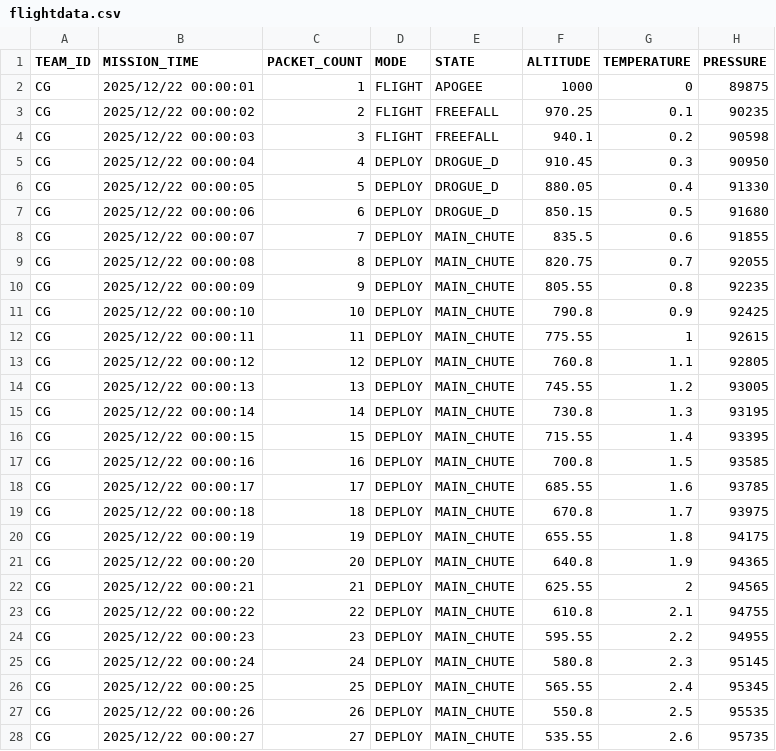
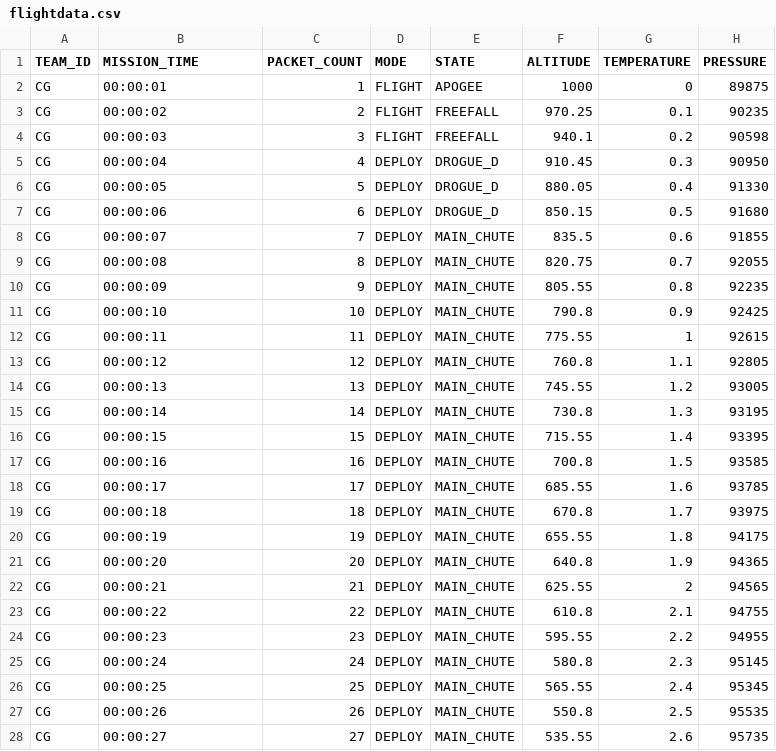
Before and after one commit to PiBot314/streamlit_data_visualisation, a CSV file: flightdata.csv, drawn as a sheet; only a part is shown; the diff covers the shown part only; the diff names each change by its address in the sheet, - before the commit and + after, or states it on an @@ line.

Commit message:
removed the date from mission time, because it's not part of format

```diff
--- a/flightdata.csv
+++ b/flightdata.csv
-B2 (MISSION_TIME): 2025/12/22 00:00:01
+B2 (MISSION_TIME): 00:00:01
-B3 (MISSION_TIME): 2025/12/22 00:00:02
+B3 (MISSION_TIME): 00:00:02
-B4 (MISSION_TIME): 2025/12/22 00:00:03
+B4 (MISSION_TIME): 00:00:03
-B5 (MISSION_TIME): 2025/12/22 00:00:04
+B5 (MISSION_TIME): 00:00:04
-B6 (MISSION_TIME): 2025/12/22 00:00:05
+B6 (MISSION_TIME): 00:00:05
-B7 (MISSION_TIME): 2025/12/22 00:00:06
+B7 (MISSION_TIME): 00:00:06
-B8 (MISSION_TIME): 2025/12/22 00:00:07
+B8 (MISSION_TIME): 00:00:07
-B9 (MISSION_TIME): 2025/12/22 00:00:08
+B9 (MISSION_TIME): 00:00:08
-B10 (MISSION_TIME): 2025/12/22 00:00:09
+B10 (MISSION_TIME): 00:00:09
-B11 (MISSION_TIME): 2025/12/22 00:00:10
+B11 (MISSION_TIME): 00:00:10
-B12 (MISSION_TIME): 2025/12/22 00:00:11
+B12 (MISSION_TIME): 00:00:11
-B13 (MISSION_TIME): 2025/12/22 00:00:12
+B13 (MISSION_TIME): 00:00:12
-B14 (MISSION_TIME): 2025/12/22 00:00:13
+B14 (MISSION_TIME): 00:00:13
-B15 (MISSION_TIME): 2025/12/22 00:00:14
+B15 (MISSION_TIME): 00:00:14
-B16 (MISSION_TIME): 2025/12/22 00:00:15
+B16 (MISSION_TIME): 00:00:15
-B17 (MISSION_TIME): 2025/12/22 00:00:16
+B17 (MISSION_TIME): 00:00:16
-B18 (MISSION_TIME): 2025/12/22 00:00:17
+B18 (MISSION_TIME): 00:00:17
-B19 (MISSION_TIME): 2025/12/22 00:00:18
+B19 (MISSION_TIME): 00:00:18
-B20 (MISSION_TIME): 2025/12/22 00:00:19
+B20 (MISSION_TIME): 00:00:19
-B21 (MISSION_TIME): 2025/12/22 00:00:20
+B21 (MISSION_TIME): 00:00:20
-B22 (MISSION_TIME): 2025/12/22 00:00:21
+B22 (MISSION_TIME): 00:00:21
-B23 (MISSION_TIME): 2025/12/22 00:00:22
+B23 (MISSION_TIME): 00:00:22
-B24 (MISSION_TIME): 2025/12/22 00:00:23
+B24 (MISSION_TIME): 00:00:23
-B25 (MISSION_TIME): 2025/12/22 00:00:24
+B25 (MISSION_TIME): 00:00:24
-B26 (MISSION_TIME): 2025/12/22 00:00:25
+B26 (MISSION_TIME): 00:00:25
-B27 (MISSION_TIME): 2025/12/22 00:00:26
+B27 (MISSION_TIME): 00:00:26
-B28 (MISSION_TIME): 2025/12/22 00:00:27
+B28 (MISSION_TIME): 00:00:27
```
Also changed, not shown: 53 edited cells elsewhere in this file.
